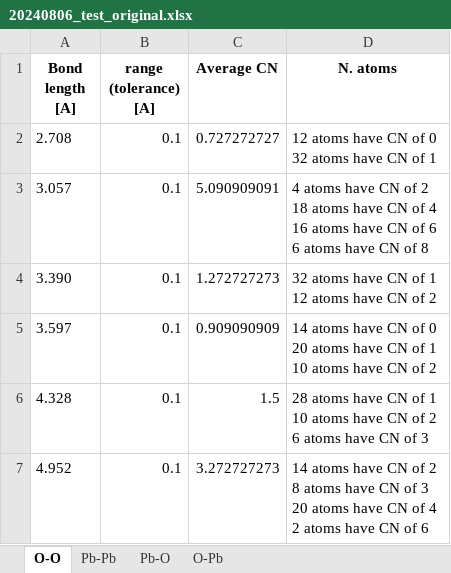
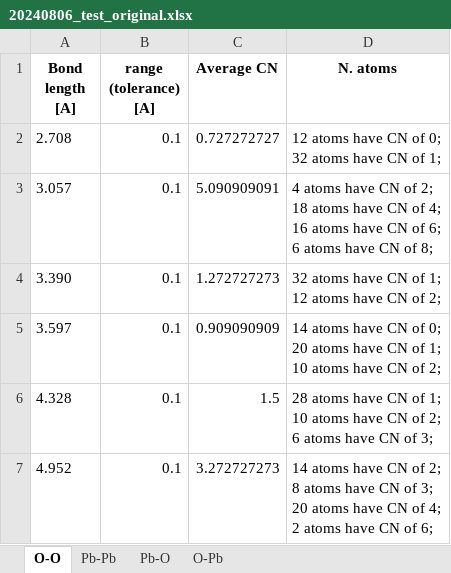
Before and after one commit to Cathyhjj/neighbor, an Excel workbook: structure_examples/20240806_test_original.xlsx, sheet O-O, drawn as a sheet; values as stored, in another font and other column widths than the file's, no borders; ↵ is a line break in a cell; the diff names each change by its address in the sheet, - before the commit and + after, or states it on an @@ line.

```diff
--- a/structure_examples/20240806_test_original.xlsx (sheet O-O)
+++ b/structure_examples/20240806_test_original.xlsx (sheet O-O)
-D2 (N. atoms): 12 atoms have CN of 0 ↵ 32 atoms have CN of 1
+D2 (N. atoms): 12 atoms have CN of 0; ↵ 32 atoms have CN of 1;
-D3 (N. atoms): …CN of 2 ↵ 18 atoms have CN of 4 ↵ 16 atoms have CN of 6 ↵ 6 atoms have CN of 8
+D3 (N. atoms): …CN of 2; ↵ 18 atoms have CN of 4; ↵ 16 atoms have CN of 6; ↵ 6 atoms have CN of 8;
-D4 (N. atoms): 32 atoms have CN of 1 ↵ 12 atoms have CN of 2
+D4 (N. atoms): 32 atoms have CN of 1; ↵ 12 atoms have CN of 2;
-D5 (N. atoms): …CN of 0 ↵ 20 atoms have CN of 1 ↵ 10 atoms have CN of 2
+D5 (N. atoms): …CN of 0; ↵ 20 atoms have CN of 1; ↵ 10 atoms have CN of 2;
-D6 (N. atoms): …CN of 1 ↵ 10 atoms have CN of 2 ↵ 6 atoms have CN of 3
+D6 (N. atoms): …CN of 1; ↵ 10 atoms have CN of 2; ↵ 6 atoms have CN of 3;
-D7 (N. atoms): …CN of 2 ↵ 8 atoms have CN of 3 ↵ 20 atoms have CN of 4 ↵ 2 atoms have CN of 6
+D7 (N. atoms): …CN of 2; ↵ 8 atoms have CN of 3; ↵ 20 atoms have CN of 4; ↵ 2 atoms have CN of 6;
```
Also changed, not shown: sheet Pb-O, sheet O-Pb, sheet Pb-Pb, 19 other files.
